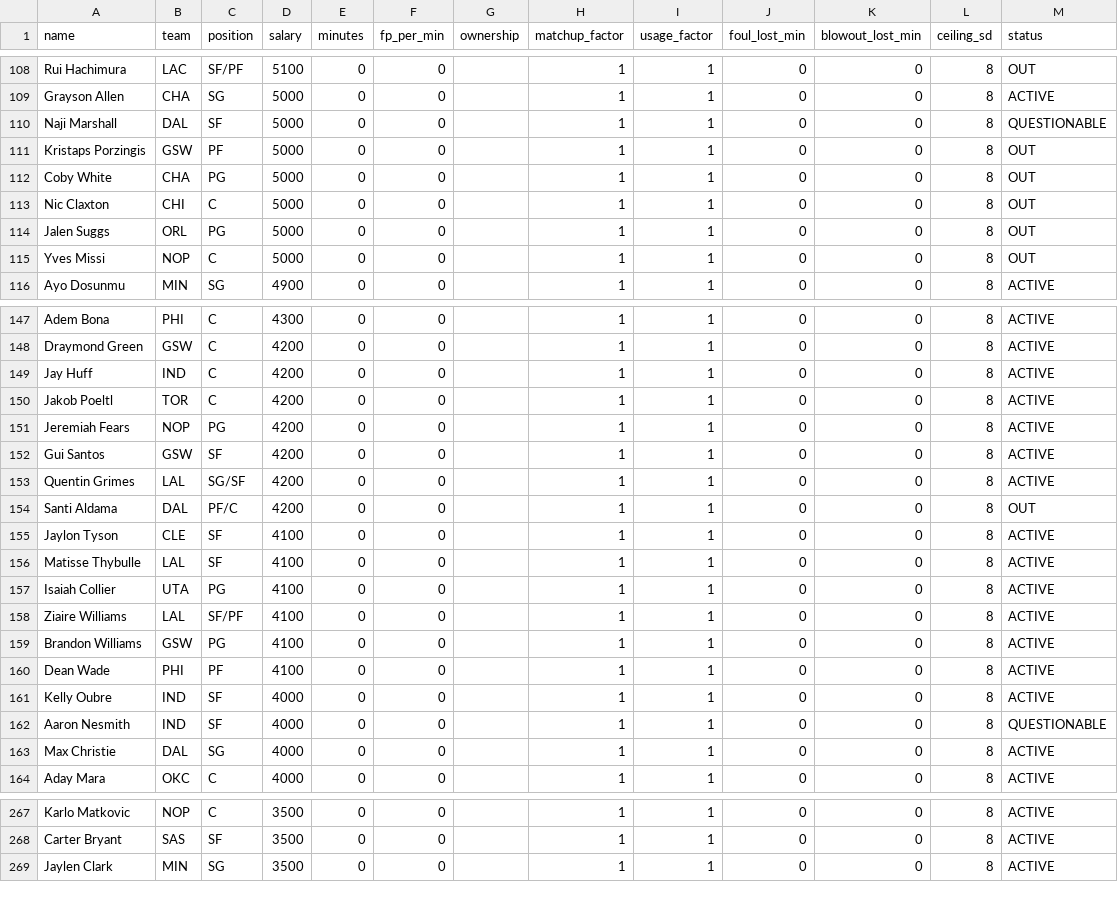
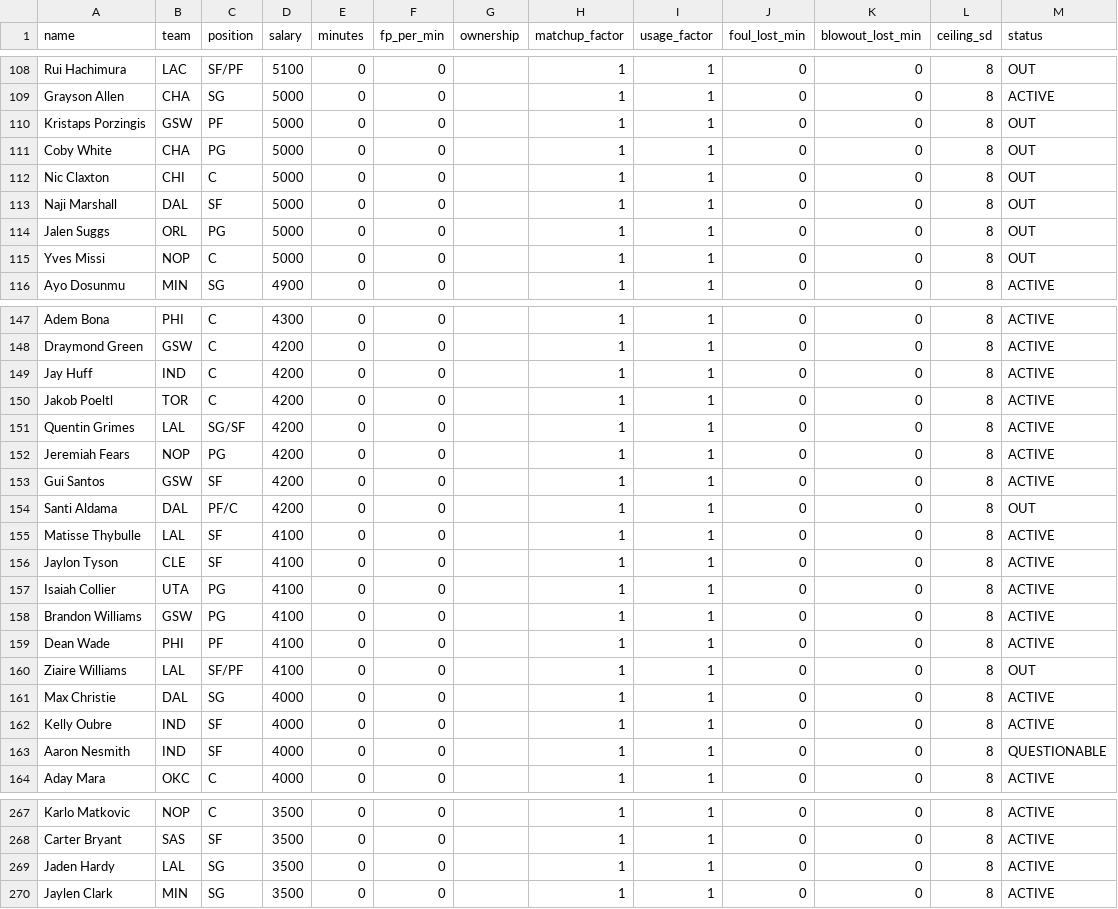
Before and after one commit to slxsh17/NBA-Edge, a CSV file: data/slate_2026-10-28.csv, drawn as a sheet; only a part is shown, gaps mark what is left out; the diff covers the shown part only.

```diff
--- a/data/slate_2026-10-28.csv
+++ b/data/slate_2026-10-28.csv
@@ -109,3 +109,2 @@ Rui Hachimura,LAC,SF/PF,5100,0,0,,1,1,0,0,8,OUT
 Grayson Allen,CHA,SG,5000,0,0,,1,1,0,0,8,ACTIVE
-Naji Marshall,DAL,SF,5000,0,0,,1,1,0,0,8,QUESTIONABLE
 Kristaps Porzingis,GSW,PF,5000,0,0,,1,1,0,0,8,OUT
@@ -113,2 +112,3 @@ Coby White,CHA,PG,5000,0,0,,1,1,0,0,8,OUT
 Nic Claxton,CHI,C,5000,0,0,,1,1,0,0,8,OUT
+Naji Marshall,DAL,SF,5000,0,0,,1,1,0,0,8,OUT
 Jalen Suggs,ORL,PG,5000,0,0,,1,1,0,0,8,OUT
@@ -150,15 +150,15 @@ Jay Huff,IND,C,4200,0,0,,1,1,0,0,8,ACTIVE
 Jakob Poeltl,TOR,C,4200,0,0,,1,1,0,0,8,ACTIVE
+Quentin Grimes,LAL,SG/SF,4200,0,0,,1,1,0,0,8,ACTIVE
 Jeremiah Fears,NOP,PG,4200,0,0,,1,1,0,0,8,ACTIVE
 Gui Santos,GSW,SF,4200,0,0,,1,1,0,0,8,ACTIVE
-Quentin Grimes,LAL,SG/SF,4200,0,0,,1,1,0,0,8,ACTIVE
 Santi Aldama,DAL,PF/C,4200,0,0,,1,1,0,0,8,OUT
+Matisse Thybulle,LAL,SF,4100,0,0,,1,1,0,0,8,ACTIVE
 Jaylon Tyson,CLE,SF,4100,0,0,,1,1,0,0,8,ACTIVE
-Matisse Thybulle,LAL,SF,4100,0,0,,1,1,0,0,8,ACTIVE
 Isaiah Collier,UTA,PG,4100,0,0,,1,1,0,0,8,ACTIVE
-Ziaire Williams,LAL,SF/PF,4100,0,0,,1,1,0,0,8,ACTIVE
 Brandon Williams,GSW,PG,4100,0,0,,1,1,0,0,8,ACTIVE
 Dean Wade,PHI,PF,4100,0,0,,1,1,0,0,8,ACTIVE
+Ziaire Williams,LAL,SF/PF,4100,0,0,,1,1,0,0,8,OUT
+Max Christie,DAL,SG,4000,0,0,,1,1,0,0,8,ACTIVE
 Kelly Oubre,IND,SF,4000,0,0,,1,1,0,0,8,ACTIVE
 Aaron Nesmith,IND,SF,4000,0,0,,1,1,0,0,8,QUESTIONABLE
-Max Christie,DAL,SG,4000,0,0,,1,1,0,0,8,ACTIVE
 Aday Mara,OKC,C,4000,0,0,,1,1,0,0,8,ACTIVE
@@ -268,2 +268,3 @@ Karlo Matkovic,NOP,C,3500,0,0,,1,1,0,0,8,ACTIVE
 Carter Bryant,SAS,SF,3500,0,0,,1,1,0,0,8,ACTIVE
+Jaden Hardy,LAL,SG,3500,0,0,,1,1,0,0,8,ACTIVE
 Jaylen Clark,MIN,SG,3500,0,0,,1,1,0,0,8,ACTIVE
```
Also changed, not shown: 7 moved rows and 1 edited cell elsewhere in this file, 7 other files.
